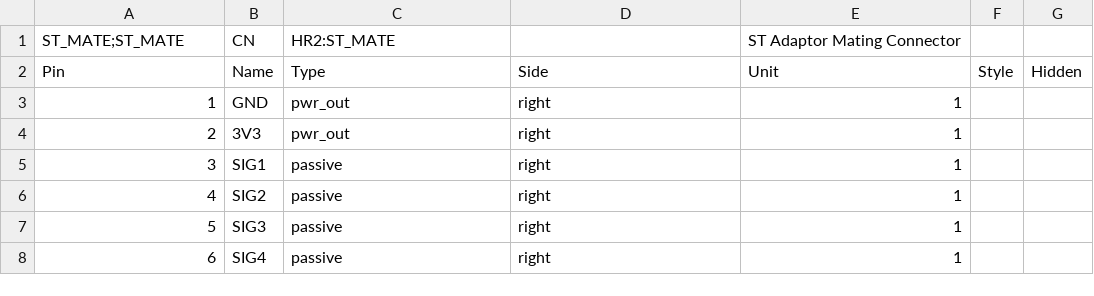
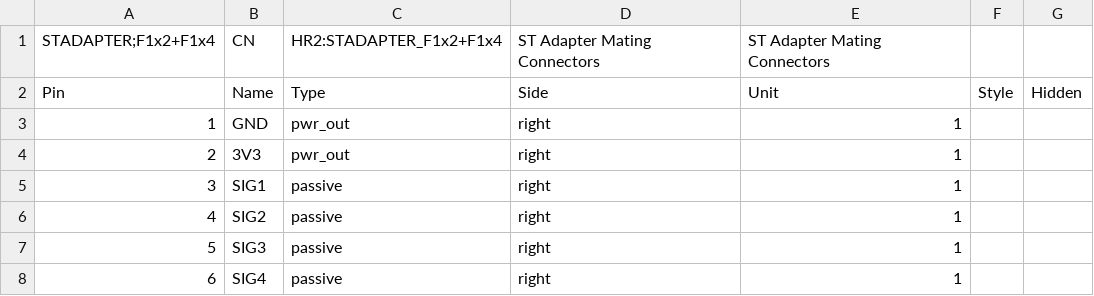
Before and after one commit to hbrobotics/hbrc_ros_robot_platform, a CSV file: electrical/orders/order1/kiparts/STADAPTER_F1x2+F1x4.kipart.csv (was electrical/orders/order1/kiparts/ST_MATE.kipart.csv), drawn as a sheet; removed rows and columns are numbered as before the commit, all else as after; the diff names each change by its address in the sheet, - before the commit and + after, or states it on an @@ line.

```diff
--- a/electrical/orders/order1/kiparts/ST_MATE.kipart.csv
+++ b/electrical/orders/order1/kiparts/STADAPTER_F1x2+F1x4.kipart.csv
-row 1: ST_MATE;ST_MATE | CN | HR2:ST_MATE |  | ST Adaptor Mating Connector
+row 1: STADAPTER;F1x2+F1x4 | CN | HR2:STADAPTER_F1x2+F1x4 | ST Adapter Mating Connectors | ST Adapter Mating Connectors
```
Also changed, not shown: 11 other files.
